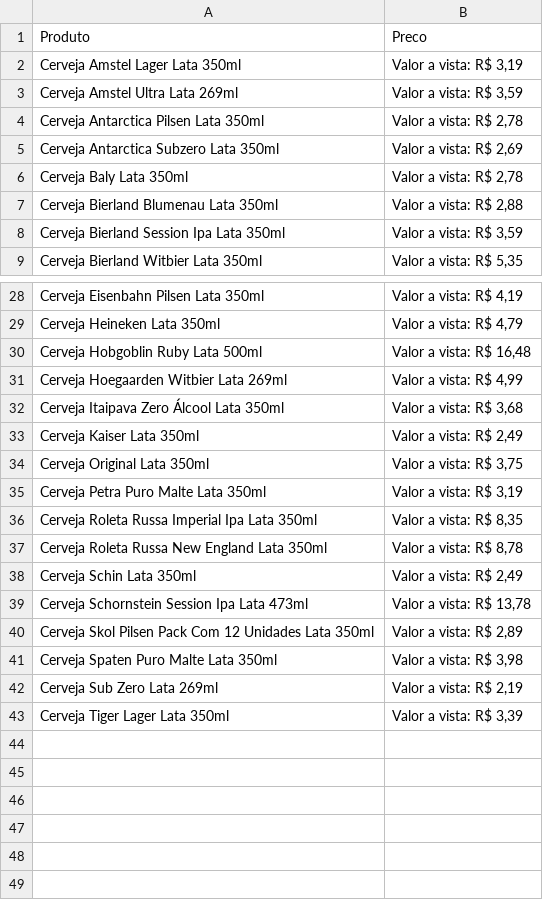
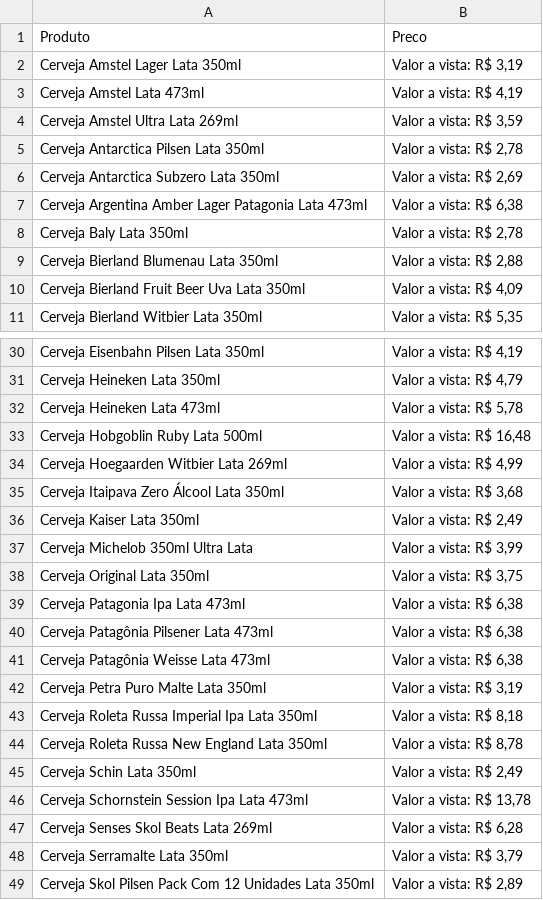
Before and after one commit to JonasDominguini/precoBaixos, a CSV file: bistek/cerveja/cervejaLataBistek.csv, drawn as a sheet; only a part is shown, gaps mark what is left out; the shorter side is filled out with more unchanged rows; the diff covers the shown part only.

```diff
--- a/bistek/cerveja/cervejaLataBistek.csv
+++ b/bistek/cerveja/cervejaLataBistek.csv
@@ -2,2 +2,3 @@ Produto,Preco
 Cerveja Amstel Lager Lata 350ml,"  Valor a vista:  R$ 3,19"
+Cerveja Amstel Lata 473ml,"  Valor a vista:  R$ 4,19"
 Cerveja Amstel Ultra Lata 269ml,"  Valor a vista:  R$ 3,59"
@@ -5,5 +6,6 @@ Cerveja Antarctica Pilsen Lata 350ml,"  Valor a vista:  R$ 2,78"
 Cerveja Antarctica Subzero Lata 350ml,"  Valor a vista:  R$ 2,69"
+Cerveja Argentina Amber Lager Patagonia Lata 473ml,"  Valor a vista:  R$ 6,38"
 Cerveja Baly Lata 350ml,"  Valor a vista:  R$ 2,78"
 Cerveja Bierland Blumenau Lata 350ml,"  Valor a vista:  R$ 2,88"
-Cerveja Bierland Session Ipa Lata 350ml,"  Valor a vista:  R$ 3,59"
+Cerveja Bierland Fruit Beer Uva Lata 350ml,"  Valor a vista:  R$ 4,09"
 Cerveja Bierland Witbier Lata 350ml,"  Valor a vista:  R$ 5,35"
@@ -29,2 +31,3 @@ Cerveja Eisenbahn Pilsen Lata 350ml,"  Valor a vista:  R$ 4,19"
 Cerveja Heineken Lata 350ml,"  Valor a vista:  R$ 4,79"
+Cerveja Heineken Lata 473ml,"  Valor a vista:  R$ 5,78"
 Cerveja Hobgoblin Ruby Lata 500ml,"  Valor a vista:  R$ 16,48"
@@ -33,5 +36,9 @@ Cerveja Itaipava Zero Álcool Lata 350ml,"  Valor a vista:  R$ 3,68"
 Cerveja Kaiser Lata 350ml,"  Valor a vista:  R$ 2,49"
+Cerveja Michelob 350ml Ultra Lata,"  Valor a vista:  R$ 3,99"
 Cerveja Original Lata 350ml,"  Valor a vista:  R$ 3,75"
+Cerveja Patagonia Ipa Lata 473ml,"  Valor a vista:  R$ 6,38"
+Cerveja Patagônia Pilsener Lata 473ml,"  Valor a vista:  R$ 6,38"
+Cerveja Patagônia Weisse Lata 473ml,"  Valor a vista:  R$ 6,38"
 Cerveja Petra Puro Malte Lata 350ml,"  Valor a vista:  R$ 3,19"
-Cerveja Roleta Russa Imperial Ipa Lata 350ml,"  Valor a vista:  R$ 8,35"
+Cerveja Roleta Russa Imperial Ipa Lata 350ml,"  Valor a vista:  R$ 8,18"
 Cerveja Roleta Russa New England Lata 350ml,"  Valor a vista:  R$ 8,78"
@@ -39,2 +46,4 @@ Cerveja Schin Lata 350ml,"  Valor a vista:  R$ 2,49"
 Cerveja Schornstein Session Ipa Lata 473ml,"  Valor a vista:  R$ 13,78"
+Cerveja Senses Skol Beats Lata 269ml,"  Valor a vista:  R$ 6,28"
+Cerveja Serramalte Lata 350ml,"  Valor a vista:  R$ 3,79"
 Cerveja Skol Pilsen Pack Com 12 Unidades Lata 350ml,"  Valor a vista:  R$ 2,89"
```
Also changed, not shown: 1 edited cell elsewhere in this file, althoff/energetico/energeticoLataAlthoff.csv, angeloni/cerveja/cervejaLataAngeloni.csv, 4 other files.
